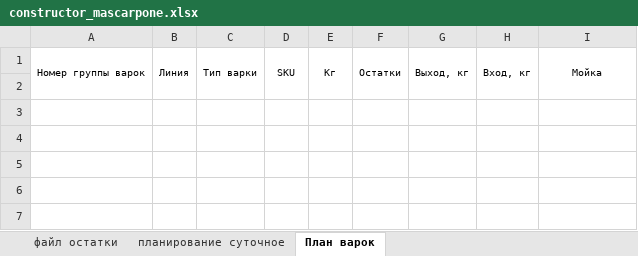
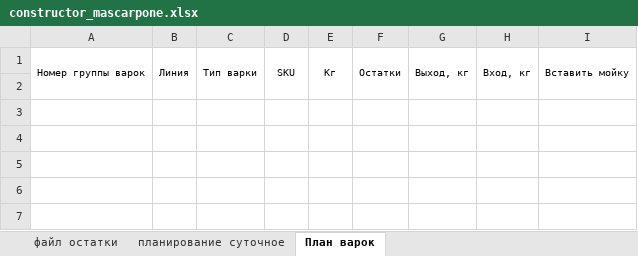
Before and after one commit to nkrokhmal/umalat, an Excel workbook: app/data/static/templates/constructor_mascarpone.xlsx, sheet План варок, drawn as a sheet; only a part is shown; values as stored, in another font and other column widths than the file's, no borders; conditional formats not drawn; the diff names each change by its address in the sheet, - before the commit and + after, or states it on an @@ line.

```diff
--- a/app/data/static/templates/constructor_mascarpone.xlsx (sheet План варок)
+++ b/app/data/static/templates/constructor_mascarpone.xlsx (sheet План варок)
-I1: Мойка
+I1: Вставить мойку
```
Also changed, not shown: app/data/static/params/adygea.xlsx, 4 other files.
